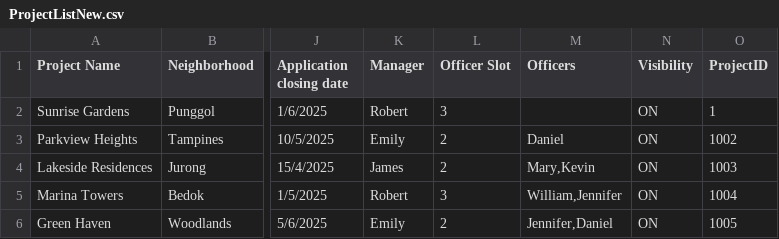
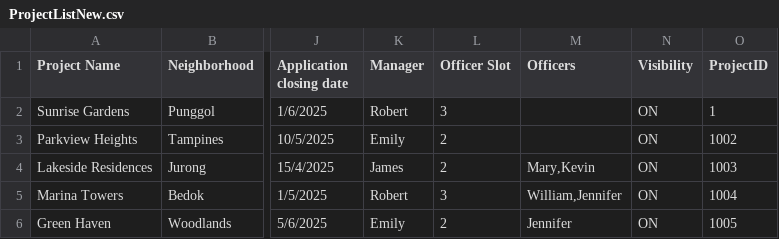
Before and after one commit to shinlu2001/SC2002, a CSV file: SC2002/Project/files/ProjectListNew.csv, drawn as a sheet; only a part is shown, gaps mark what is left out; the diff names each change by its address in the sheet, - before the commit and + after, or states it on an @@ line.

```diff
--- a/SC2002/Project/files/ProjectListNew.csv
+++ b/SC2002/Project/files/ProjectListNew.csv
-M3 (Officers): Daniel
+M3 (Officers): (empty)
-M6 (Officers): Jennifer,Daniel
+M6 (Officers): Jennifer
```
Also changed, not shown: SC2002/Project/files/ApplicantListNew.csv, SC2002/Project/files/ApplicationsNew.csv, 4 other files.
